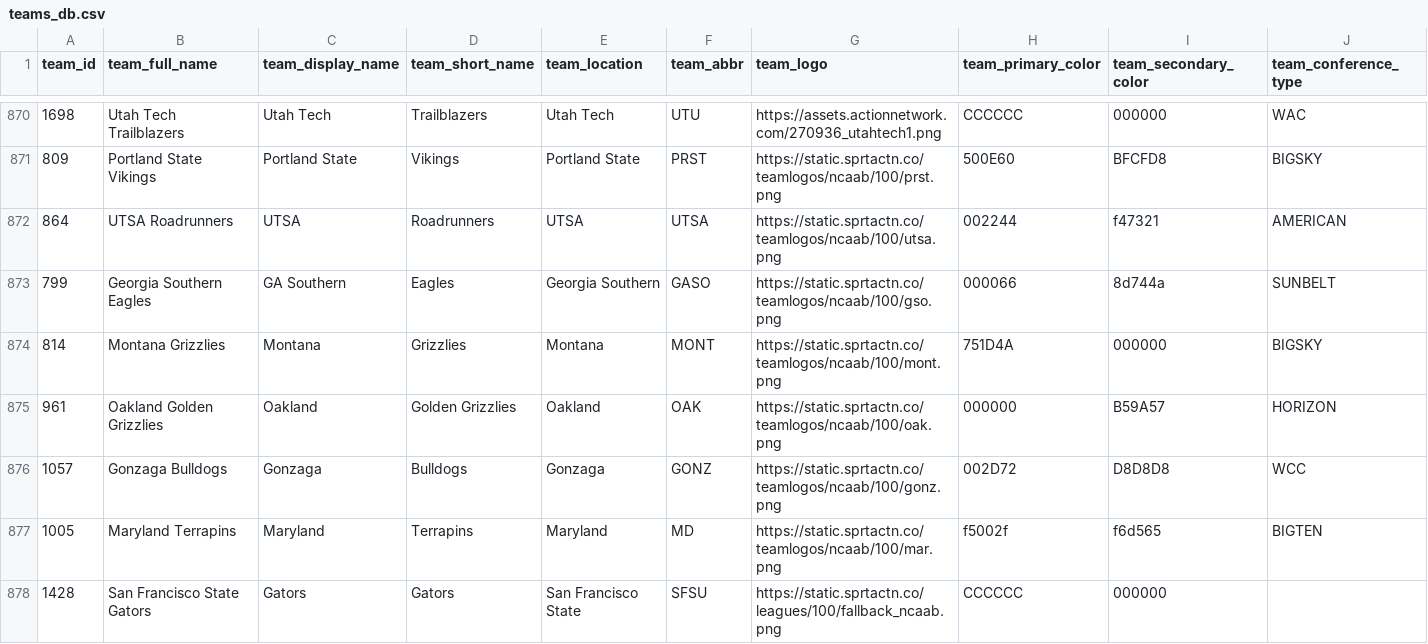
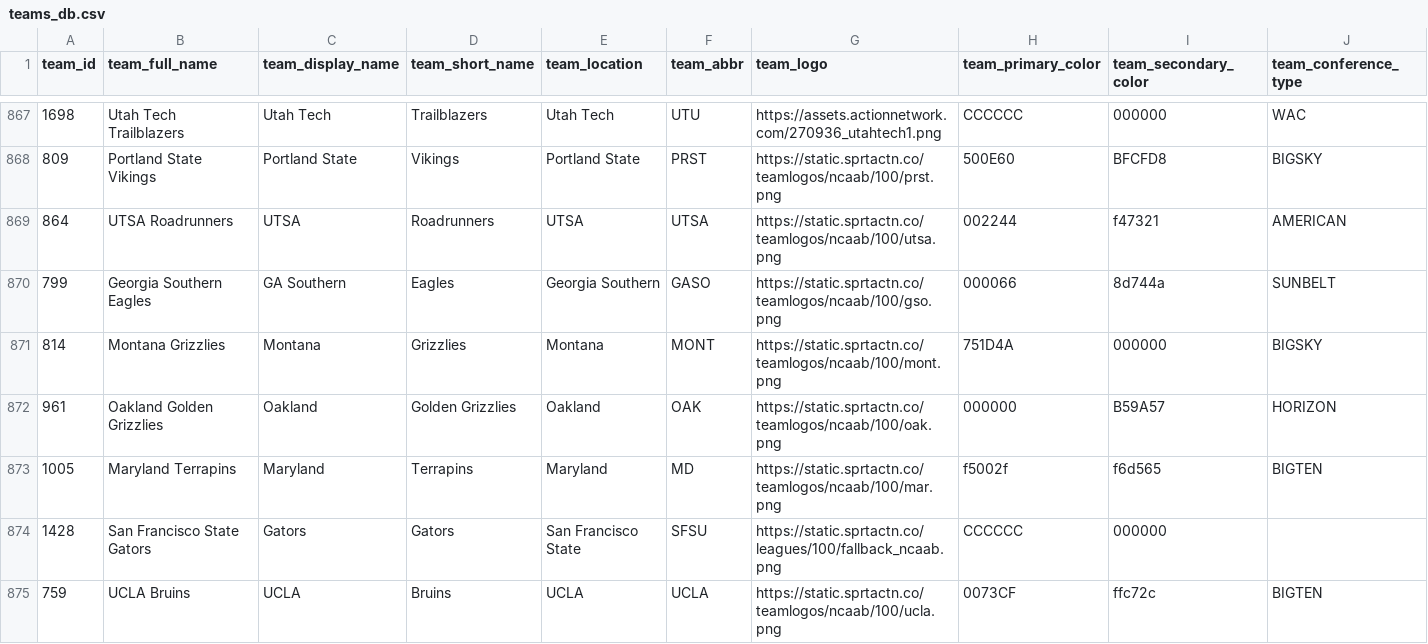
Before and after one commit to aaroncolesmith/data_action_network_clean, a CSV file: data/teams_db.csv, drawn as a sheet; only a part is shown, gaps mark what is left out; the shorter side is filled out with more unchanged rows; removed rows and columns are numbered as before the commit, all else as after; rows hold the shown columns only; the diff covers the shown part only; the diff names each change by its address in the sheet, - before the commit and + after, or states it on an @@ line.

```diff
--- a/data/teams_db.csv
+++ b/data/teams_db.csv
-row 876: 1057 | Gonzaga Bulldogs | Gonzaga | Bulldogs | Gonzaga | GONZ | https://static.sprtactn.co/teamlogos/ncaab/100/gonz.png | 002D72 | D8D8D8 | WCC
```
Also changed, not shown: 4 added rows and 3 removed rows elsewhere in this file, 5 other files.
